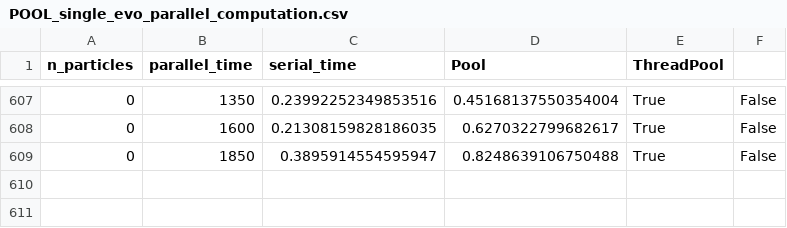
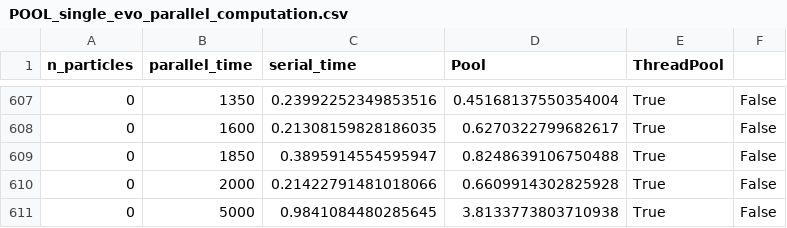
Before and after one commit to Berto70/pod_compastro23, a CSV file: project/multiprocessing/parallel_single_evo/POOL_single_evo_parallel_computation.csv, drawn as a sheet; only a part is shown, gaps mark what is left out; the diff names each change by its address in the sheet, - before the commit and + after, or states it on an @@ line.

```diff
--- a/project/multiprocessing/parallel_single_evo/POOL_single_evo_parallel_computation.csv
+++ b/project/multiprocessing/parallel_single_evo/POOL_single_evo_parallel_computation.csv
+row 610: 0 | 2000 | 0.21422791481018066 | 0.6609914302825928 | True | False
+row 611: 0 | 5000 | 0.9841084480285645 | 3.8133773803710938 | True | False
```
Also changed, not shown: 20 other files.
